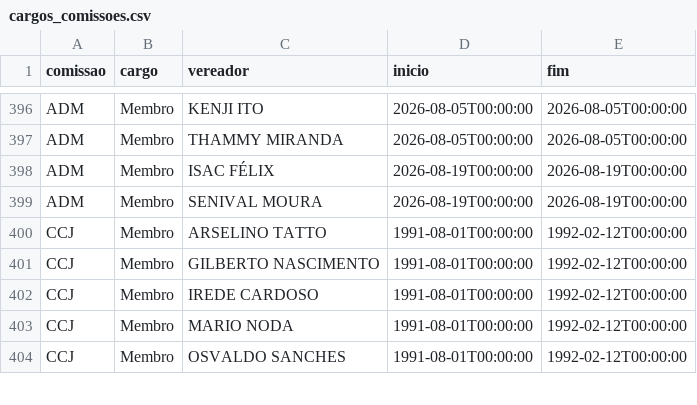
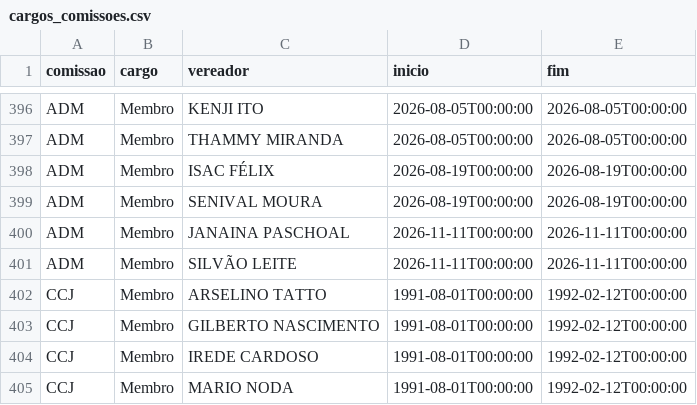
Before and after one commit to prototiposlegisla/comissoes-acervo, a CSV file: dados/cargos_comissoes.csv, drawn as a sheet; only a part is shown, gaps mark what is left out; the shorter side is filled out with more unchanged rows.

```diff
--- a/dados/cargos_comissoes.csv
+++ b/dados/cargos_comissoes.csv
@@ -399,2 +399,4 @@ ADM,Membro,ISAC FÉLIX,2026-08-19T00:00:00,2026-08-19T00:00:00
 ADM,Membro,SENIVAL MOURA,2026-08-19T00:00:00,2026-08-19T00:00:00
+ADM,Membro,JANAINA PASCHOAL,2026-11-11T00:00:00,2026-11-11T00:00:00
+ADM,Membro,SILVÃO LEITE,2026-11-11T00:00:00,2026-11-11T00:00:00
 CCJ,Membro,ARSELINO TATTO,1991-08-01T00:00:00,1992-02-12T00:00:00
```
Also changed, not shown: dados/coletas.csv, 3 other files.
